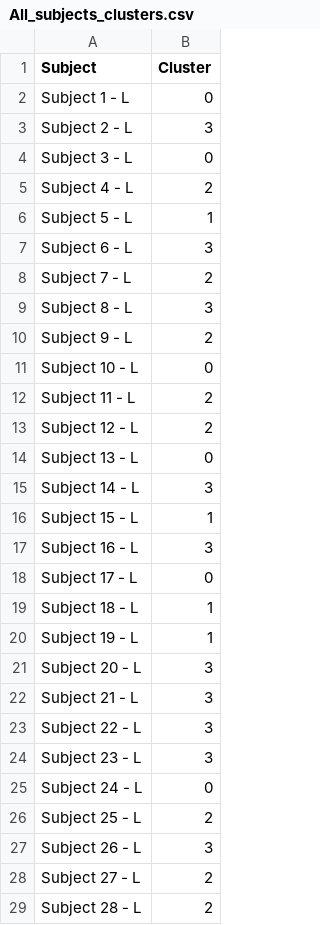
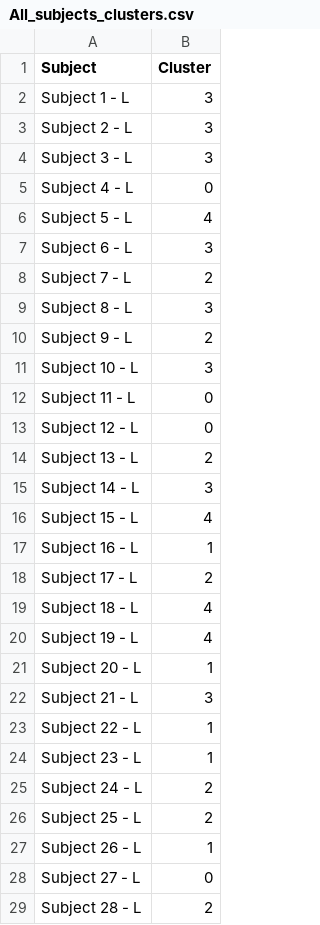
Before and after one commit to nvanvlasselaer/Knee-kinematics, a CSV file: Output/All_subjects_clusters.csv, drawn as a sheet; only a part is shown; the diff covers the shown part only.

Commit message:
Added data

```diff
--- a/Output/All_subjects_clusters.csv
+++ b/Output/All_subjects_clusters.csv
@@ -1,7 +1,7 @@
 Subject,Cluster
-Subject 1 - L,0
+Subject 1 - L,3
 Subject 2 - L,3
-Subject 3 - L,0
-Subject 4 - L,2
-Subject 5 - L,1
+Subject 3 - L,3
+Subject 4 - L,0
+Subject 5 - L,4
 Subject 6 - L,3
@@ -10,20 +10,20 @@ Subject 8 - L,3
 Subject 9 - L,2
-Subject 10 - L,0
-Subject 11 - L,2
-Subject 12 - L,2
-Subject 13 - L,0
+Subject 10 - L,3
+Subject 11 - L,0
+Subject 12 - L,0
+Subject 13 - L,2
 Subject 14 - L,3
-Subject 15 - L,1
-Subject 16 - L,3
-Subject 17 - L,0
-Subject 18 - L,1
-Subject 19 - L,1
-Subject 20 - L,3
+Subject 15 - L,4
+Subject 16 - L,1
+Subject 17 - L,2
+Subject 18 - L,4
+Subject 19 - L,4
+Subject 20 - L,1
 Subject 21 - L,3
-Subject 22 - L,3
-Subject 23 - L,3
-Subject 24 - L,0
+Subject 22 - L,1
+Subject 23 - L,1
+Subject 24 - L,2
 Subject 25 - L,2
-Subject 26 - L,3
-Subject 27 - L,2
+Subject 26 - L,1
+Subject 27 - L,0
 Subject 28 - L,2
```
Also changed, not shown: 34 edited cells elsewhere in this file, 27 other files.
